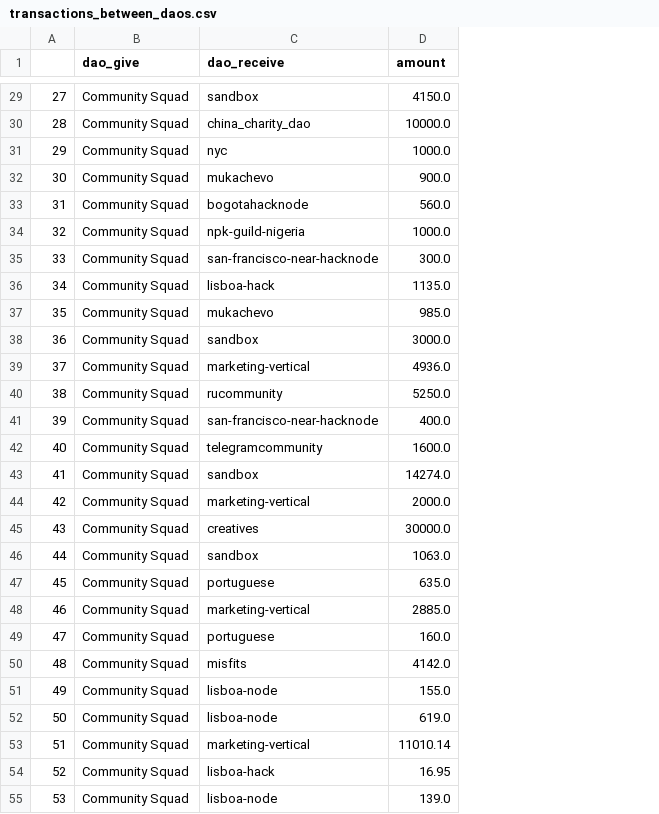
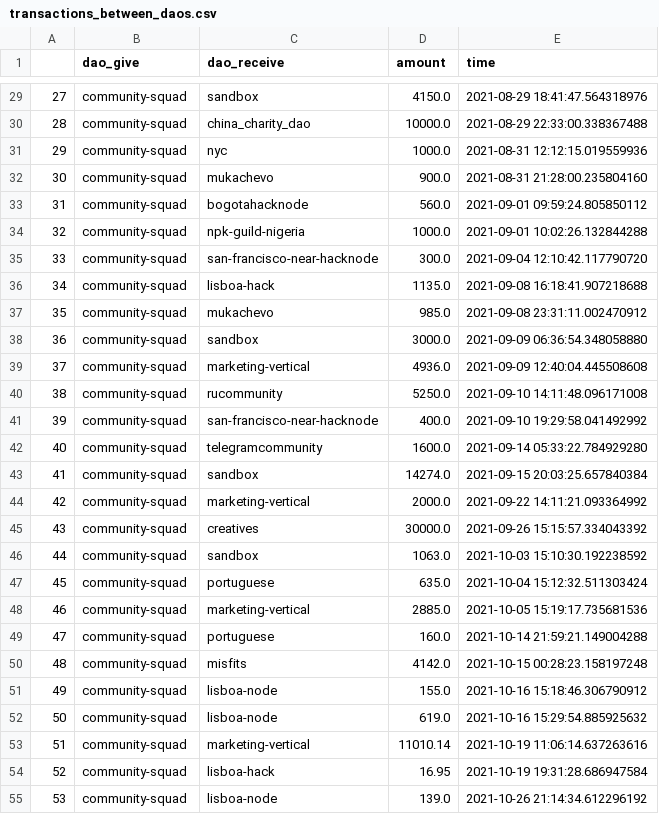
Before and after one commit to tree-pi/uncommon_common, a CSV file: transactions_between_daos.csv, drawn as a sheet; only a part is shown, gaps mark what is left out; the diff covers the shown part only; the diff names each change by its address in the sheet, - before the commit and + after, or states it on an @@ line.

```diff
--- a/transactions_between_daos.csv
+++ b/transactions_between_daos.csv
+column E (time), rows 29-55: 2021-08-29 18:41:47.564318976 | 2021-08-29 22:33:00.338367488 | 2021-08-31 12:12:15.019559936 | 2021-08-31 21:28:00.235804160 | 2021-09-01 09:59:24.805850112 | 2021-09-01 10:02:26.132844288 | 2021-09-04 12:10:42.117790720 | 2021-09-08 16:18:41.907218688 | 2021-09-08 23:31:11.002470912 | 2021-09-09 06:36:54.348058880 | 2021-09-09 12:40:04.445508608 | 2021-09-10 14:11:48.096171008 | 2021-09-10 19:29:58.041492992 | 2021-09-14 05:33:22.784929280 | 2021-09-15 20:03:25.657840384 | 2021-09-22 14:11:21.093364992 | 2021-09-26 15:15:57.334043392 | 2021-10-03 15:10:30.192238592 | 2021-10-04 15:12:32.511303424 | 2021-10-05 15:19:17.735681536 | 2021-10-14 21:59:21.149004288 | 2021-10-15 00:28:23.158197248 | 2021-10-16 15:18:46.306790912 | 2021-10-16 15:29:54.885925632 | 2021-10-19 11:06:14.637263616 | 2021-10-19 19:31:28.686947584 | 2021-10-26 21:14:34.612296192
-B29:B55 (dao_give): Community Squad
+B29:B55 (dao_give): community-squad
```
Also changed, not shown: 127 edited cells elsewhere in this file, transaction_receiver_sums.csv, 16 other files.
